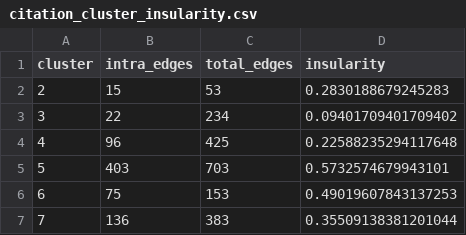
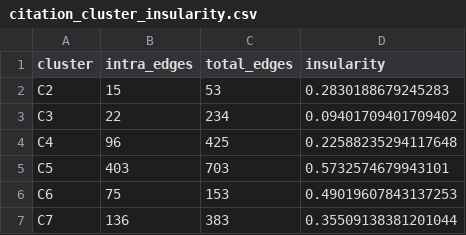
Before and after one commit to E4CE-UA/awareness-without-synthesis, a CSV file: data/demo/citation_cluster_insularity.csv, drawn as a sheet.

```diff
--- a/data/demo/citation_cluster_insularity.csv
+++ b/data/demo/citation_cluster_insularity.csv
@@ -1,7 +1,7 @@
 cluster,intra_edges,total_edges,insularity
-2,15,53,0.2830188679245283
-3,22,234,0.09401709401709402
-4,96,425,0.22588235294117648
-5,403,703,0.5732574679943101
-6,75,153,0.49019607843137253
-7,136,383,0.35509138381201044
+C2,15,53,0.2830188679245283
+C3,22,234,0.09401709401709402
+C4,96,425,0.22588235294117648
+C5,403,703,0.5732574679943101
+C6,75,153,0.49019607843137253
+C7,136,383,0.35509138381201044
```
Also changed, not shown: data/demo/alignment_raw.csv, data/demo/paper_topics.csv, 11 other files.
